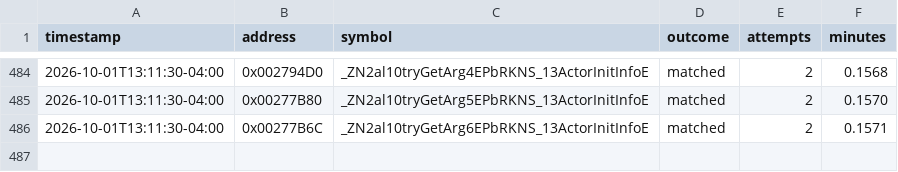
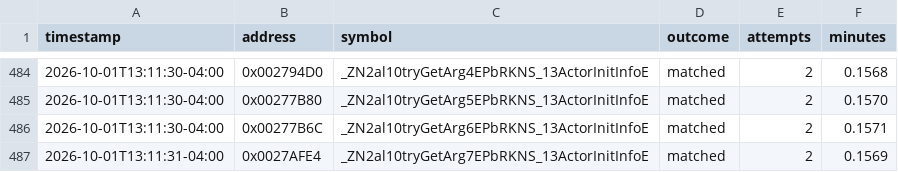
Before and after one commit to exgota/super-mario-3d-land-browser, a CSV file: project/ledger.csv, drawn as a sheet; only a part is shown, gaps mark what is left out.

```diff
--- a/project/ledger.csv
+++ b/project/ledger.csv
@@ -486 +486,2 @@ timestamp,address,symbol,outcome,attempts,minutes
 2026-10-01T13:11:30-04:00,0x00277B6C,_ZN2al10tryGetArg6EPbRKNS_13ActorInitInfoE,matched,2,0.1571
+2026-10-01T13:11:31-04:00,0x0027AFE4,_ZN2al10tryGetArg7EPbRKNS_13ActorInitInfoE,matched,2,0.1569
```
Also changed, not shown: 2 other files.
